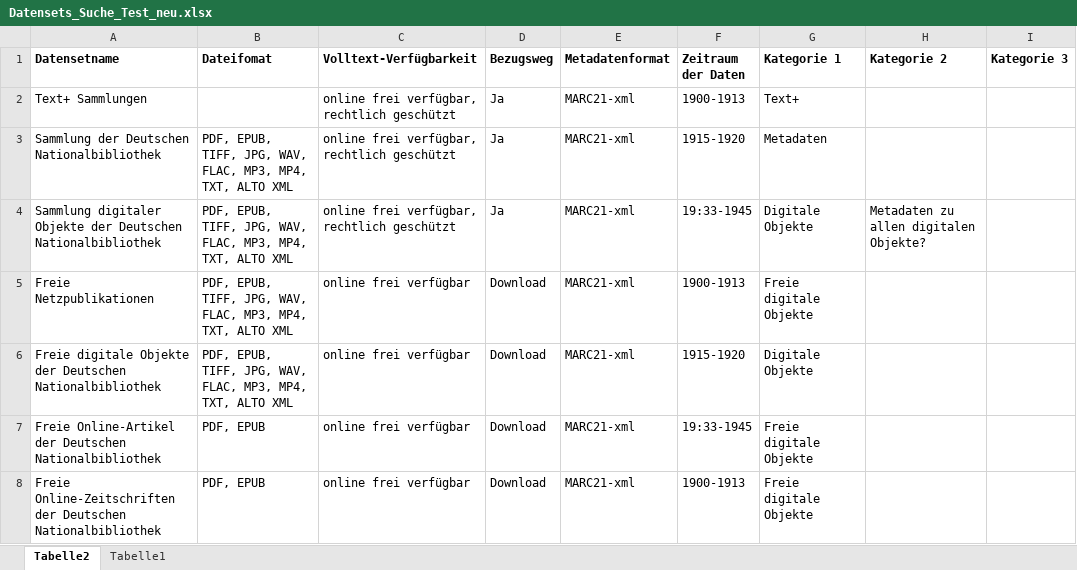
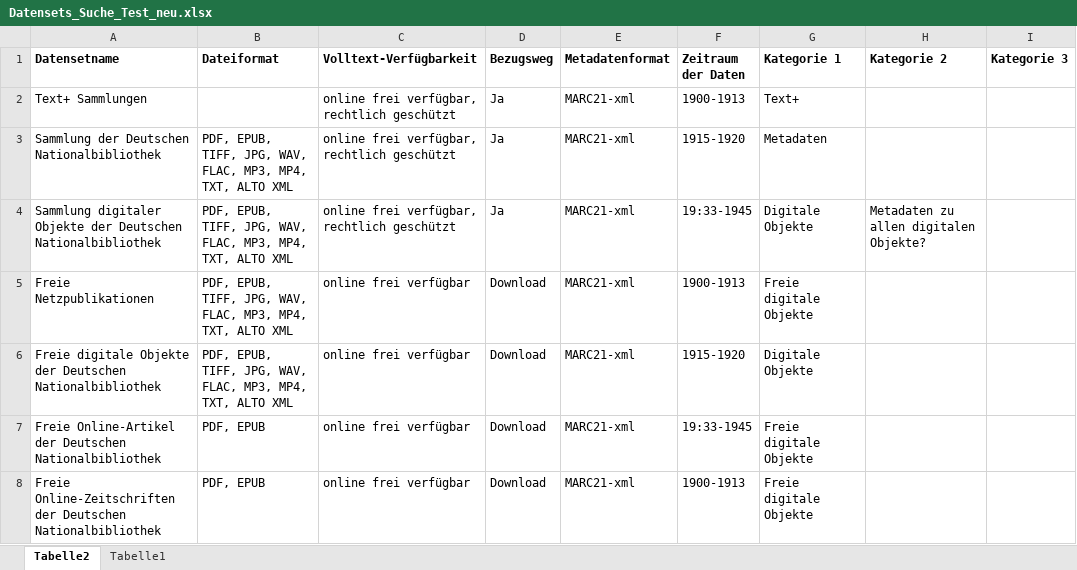
Before and after one commit to anketaube/LabDatasetsSearchApp, an Excel workbook: Datensets_Suche_Test_neu.xlsx, sheet Tabelle2, drawn as a sheet; only a part is shown; values as stored, in another font and other column widths than the file's, no borders; the diff names each change by its address in the sheet, - before the commit and + after, or states it on an @@ line.

Commit message:
Add files via upload

```diff
--- a/Datensets_Suche_Test_neu.xlsx (sheet Tabelle2)
+++ b/Datensets_Suche_Test_neu.xlsx (sheet Tabelle2)
-B1: Dateifomat
+B1: Dateiformat
```
